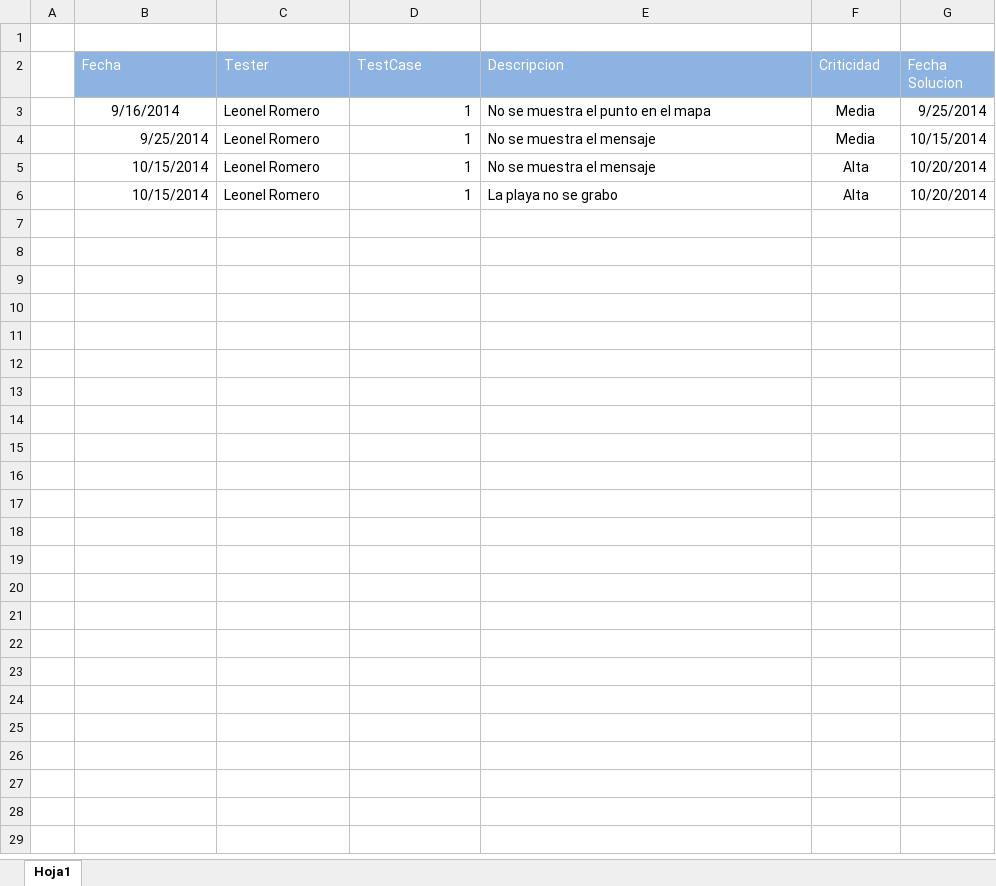
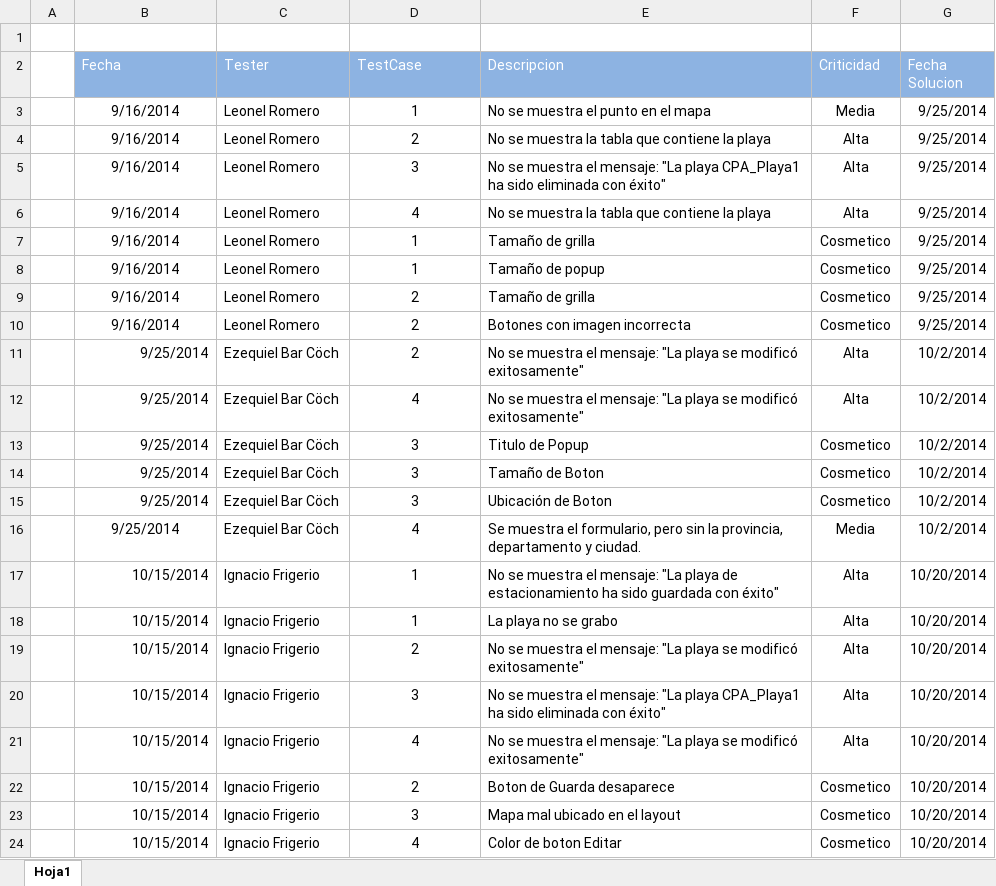
Before and after one commit to ezebc182/GeoParking, an Excel workbook: Producto/Web/Casos de prueba/Planilla de Bugs Hisoria 3.xlsx, sheet Hoja1, drawn as a sheet; values as stored, in another font and other column widths than the file's, no borders; addresses are those after the commit; the diff names each change by its address in the sheet, - before the commit and + after, or states it on an @@ line.

Commit message:
Planilla bugs

```diff
--- a/Producto/Web/Casos de prueba/Planilla de Bugs Hisoria 3.xlsx (sheet Hoja1)
+++ b/Producto/Web/Casos de prueba/Planilla de Bugs Hisoria 3.xlsx (sheet Hoja1)
-D3 alignment: right
+D3 alignment: center
+row 4:  | 9/16/2014 | Leonel Romero | 2 | No se muestra la tabla que contiene la playa | Alta | 9/25/2014
+row 5:  | 9/16/2014 | Leonel Romero | 3 | No se muestra el mensaje: "La playa CPA_Playa1 ha sido eliminada con éxito" | Alta | 9/25/2014
+row 6:  | 9/16/2014 | Leonel Romero | 4 | No se muestra la tabla que contiene la playa | Alta | 9/25/2014
-B7 (Fecha): 9/25/2014
+B7 (Fecha): 9/16/2014
-B7 alignment: right
+B7 alignment: center
-D7 alignment: right
+D7 alignment: center
-E7 (Descripcion): No se muestra el mensaje
+E7 (Descripcion): Tamaño de grilla
-F7 (Criticidad): Media
+F7 (Criticidad): Cosmetico
-G7 (Fecha Solucion): 10/15/2014
+G7 (Fecha Solucion): 9/25/2014
+row 8:  | 9/16/2014 | Leonel Romero | 1 | Tamaño de popup | Cosmetico | 9/25/2014
+row 9:  | 9/16/2014 | Leonel Romero | 2 | Tamaño de grilla | Cosmetico | 9/25/2014
+row 10:  | 9/16/2014 | Leonel Romero | 2 | Botones con imagen incorrecta | Cosmetico | 9/25/2014
+row 11:  | 9/25/2014 | Ezequiel Bar Cöch | 2 | No se muestra el mensaje: "La playa se modificó exitosamente" | Alta | 10/2/2014
+row 12:  | 9/25/2014 | Ezequiel Bar Cöch | 4 | No se muestra el mensaje: "La playa se modificó exitosamente" | Alta | 10/2/2014
+row 13:  | 9/25/2014 | Ezequiel Bar Cöch | 3 | Titulo de Popup | Cosmetico | 10/2/2014
+row 14:  | 9/25/2014 | Ezequiel Bar Cöch | 3 | Tamaño de Boton | Cosmetico | 10/2/2014
+row 15:  | 9/25/2014 | Ezequiel Bar Cöch | 3 | Ubicación de Boton | Cosmetico | 10/2/2014
+row 16:  | 9/25/2014 | Ezequiel Bar Cöch | 4 | Se muestra el formulario, pero sin la provincia, departamento y ciudad. | Media | 10/2/2014
-C17:C18 (Tester): Leonel Romero
+C17:C18 (Tester): Ignacio Frigerio
-D17:D18 alignment: right
+D17:D18 alignment: center
-E17 (Descripcion): …muestra el mensaje
+E17 (Descripcion): …muestra el mensaje: "La playa de estacionamiento ha sido guardada con éxito"
+row 19:  | 10/15/2014 | Ignacio Frigerio | 2 | No se muestra el mensaje: "La playa se modificó exitosamente" | Alta | 10/20/2014
+row 20:  | 10/15/2014 | Ignacio Frigerio | 3 | No se muestra el mensaje: "La playa CPA_Playa1 ha sido eliminada con éxito" | Alta | 10/20/2014
+row 21:  | 10/15/2014 | Ignacio Frigerio | 4 | No se muestra el mensaje: "La playa se modificó exitosamente" | Alta | 10/20/2014
+row 22:  | 10/15/2014 | Ignacio Frigerio | 2 | Boton de Guarda desaparece | Cosmetico | 10/20/2014
+row 23:  | 10/15/2014 | Ignacio Frigerio | 3 | Mapa mal ubicado en el layout | Cosmetico | 10/20/2014
+row 24:  | 10/15/2014 | Ignacio Frigerio | 4 | Color de boton Editar | Cosmetico | 10/20/2014
```
